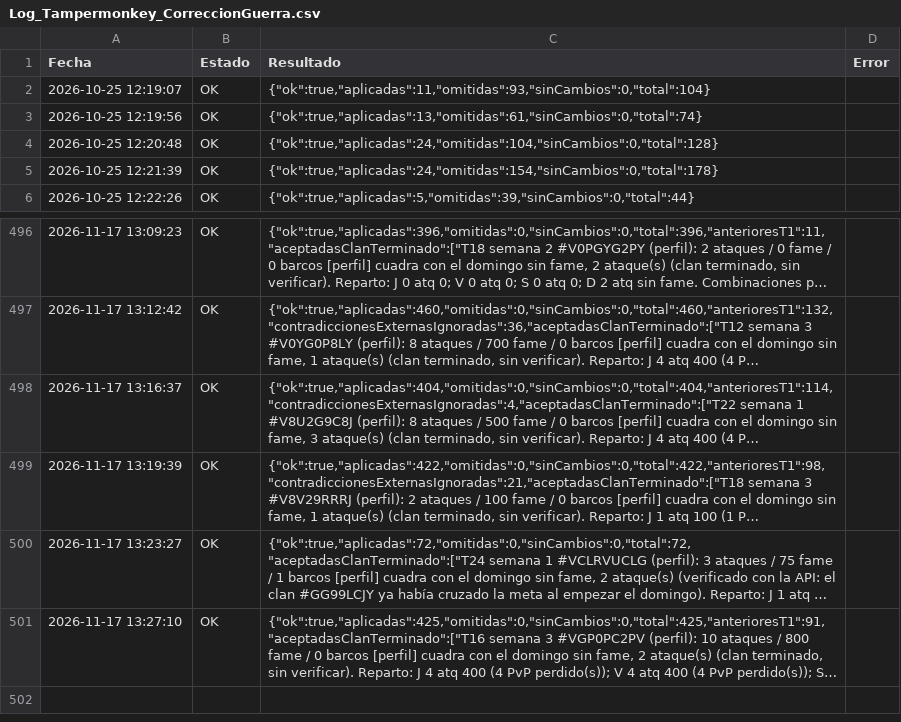
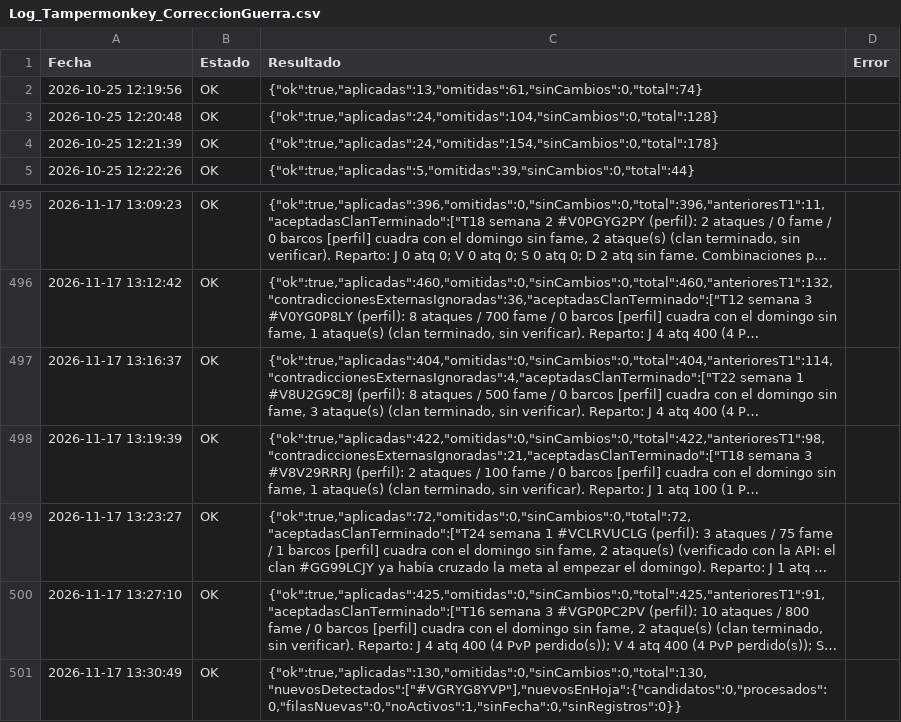
Before and after one commit to GrupoTerna/Backend, a CSV file: Datos descargados/CSV/Tampermonkey/Log_Tampermonkey_CorreccionGuerra.csv, drawn as a sheet; only a part is shown, gaps mark what is left out; long unchanged cells end in …; removed rows and columns are numbered as before the commit, all else as after; the diff names each change by its address in the sheet, - before the commit and + after, or states it on an @@ line.

```diff
--- a/Datos descargados/CSV/Tampermonkey/Log_Tampermonkey_CorreccionGuerra.csv
+++ b/Datos descargados/CSV/Tampermonkey/Log_Tampermonkey_CorreccionGuerra.csv
-row 2: 2026-10-25 12:19:07 | OK | {"ok":true,"aplicadas":11,"omitidas":93,"sinCambios":0,"total":104}
+row 501: 2026-11-17 13:30:49 | OK | {"ok":true,"aplicadas":130,"omitidas":0,"sinCambios":0,"total":130,"nuevosDetectados":["#VGRYG8YVP"],"nuevosEnHoja":{"candidatos":0,"procesados":0,"filasNuevas":0,"noActivos":1,"sinFecha":0,"sinRegistros":0}}
```
Also changed, not shown: Datos descargados/CSV/Tampermonkey/Log_Tampermonkey_HistorialGuerra.csv, 5 other files.
